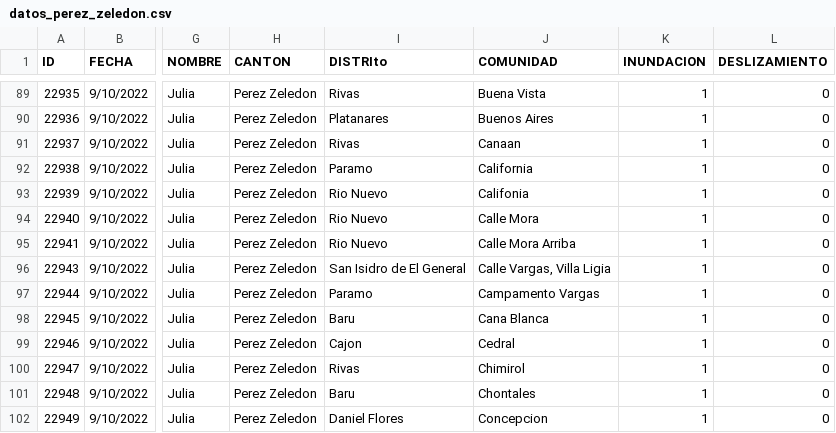
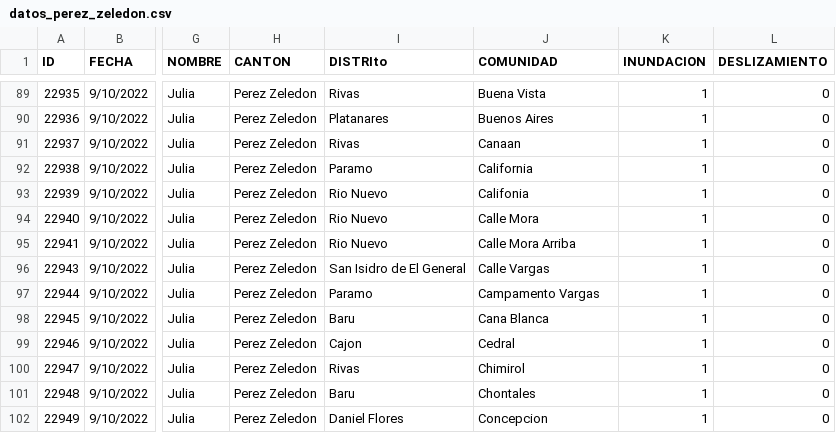
Before and after one commit to Allan-15/App_ProSIG, a CSV file: datos_perez_zeledon.csv, drawn as a sheet; only a part is shown, gaps mark what is left out; the diff names each change by its address in the sheet, - before the commit and + after, or states it on an @@ line.

Commit message:
Update datos_perez_zeledon.csv

```diff
--- a/datos_perez_zeledon.csv
+++ b/datos_perez_zeledon.csv
-J96 (COMUNIDAD): Calle Vargas, Villa Ligia
+J96 (COMUNIDAD): Calle Vargas
```
